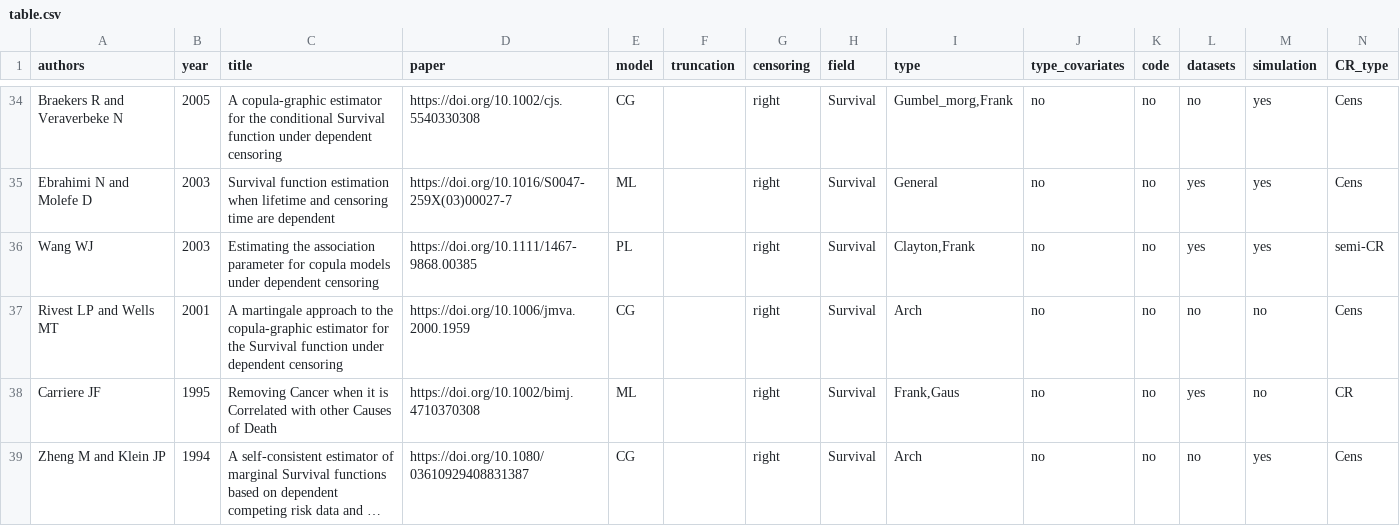
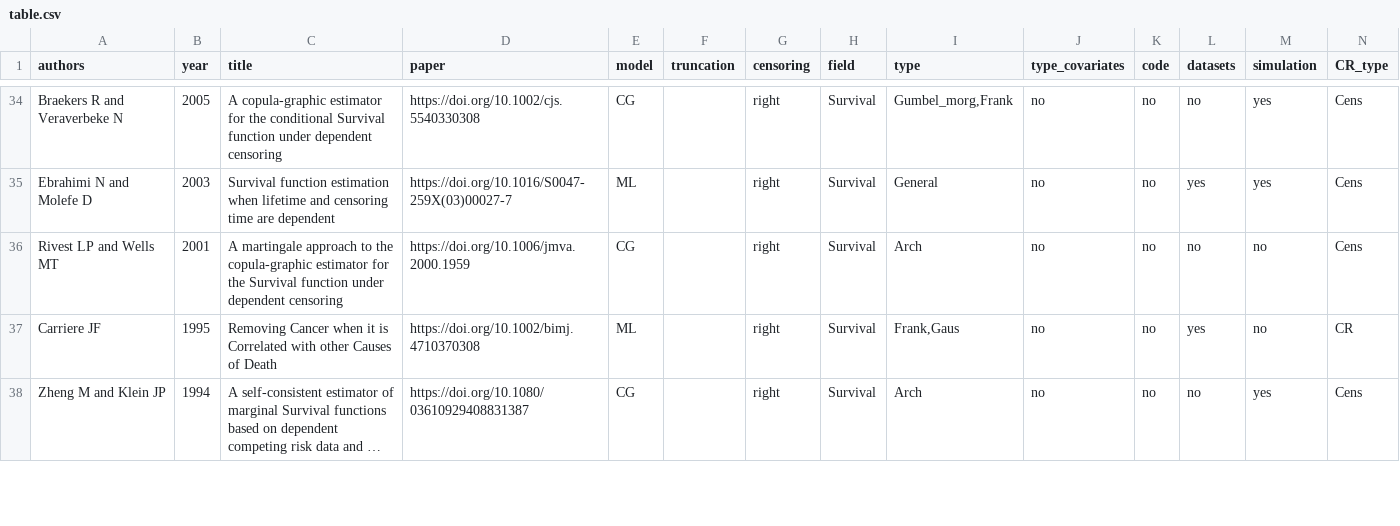
Before and after one commit to jmajakwara/Copula-CR, a CSV file: table.csv, drawn as a sheet; only a part is shown, gaps mark what is left out; long unchanged cells end in …; the diff names each change by its address in the sheet, - before the commit and + after, or states it on an @@ line.

Commit message:
Update table

```diff
--- a/table.csv
+++ b/table.csv
-row 36: Wang WJ | 2003 | Estimating the association parameter for copula models under dependent censoring | https://doi.org/10.1111/1467-9868.00385 | PL |  | right | Survival | Clayton,Frank | no | no | yes | yes | semi-CR
```
